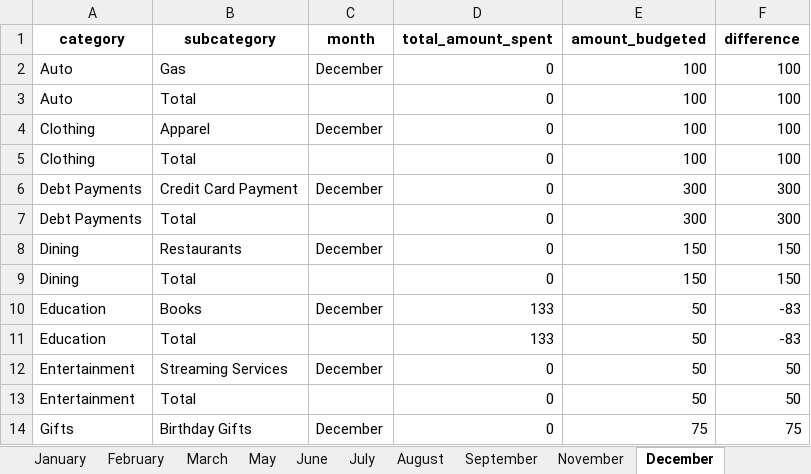
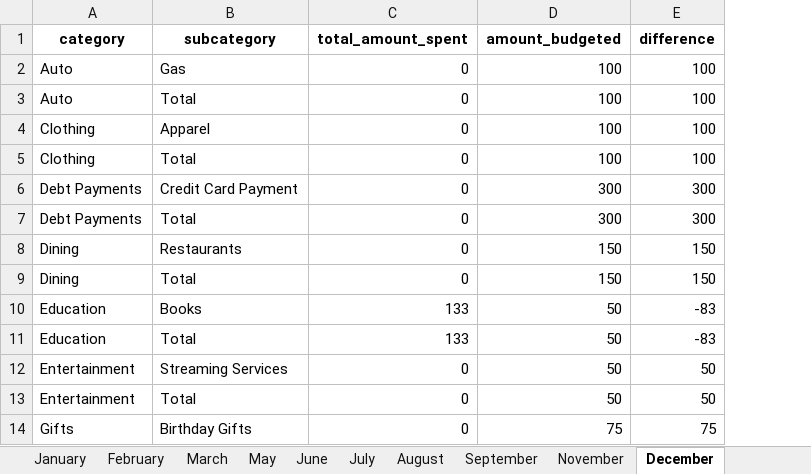
Before and after one commit to colew658/PersonalFinancePy, an Excel workbook: notebooks/example_output.xlsx, sheet December, drawn as a sheet; only a part is shown; values as stored, in another font and other column widths than the file's, no borders; the diff names each change by its address in the sheet, - before the commit and + after, or states it on an @@ line.

Commit message:
Remove unnecessary month column from monthly reports before writing to excel

```diff
--- a/notebooks/example_output.xlsx (sheet December)
+++ b/notebooks/example_output.xlsx (sheet December)
-column C (month), rows 2-14: December |  | December |  | December |  | December |  | December |  | December |  | December
```
Also changed, not shown: sheet August, sheet January, sheet September, sheet June, sheet July, sheet March, 3 more sheets, 1 other file.
